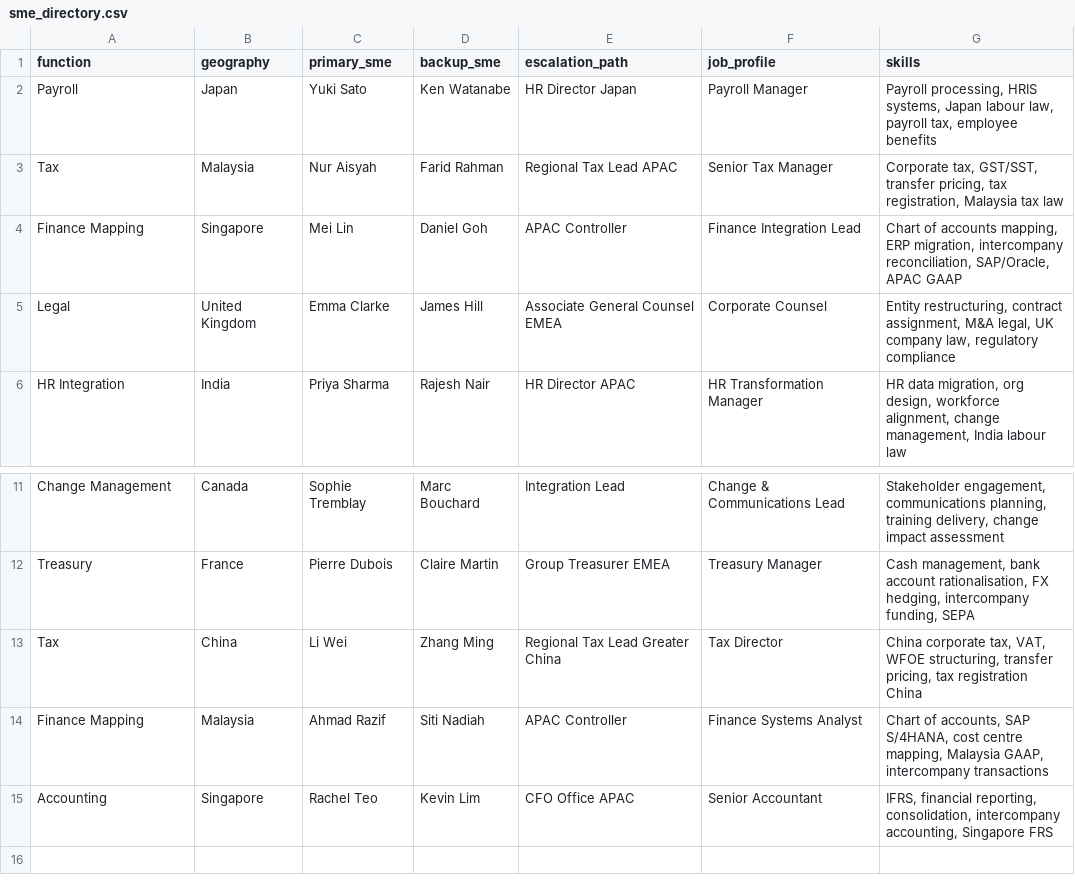
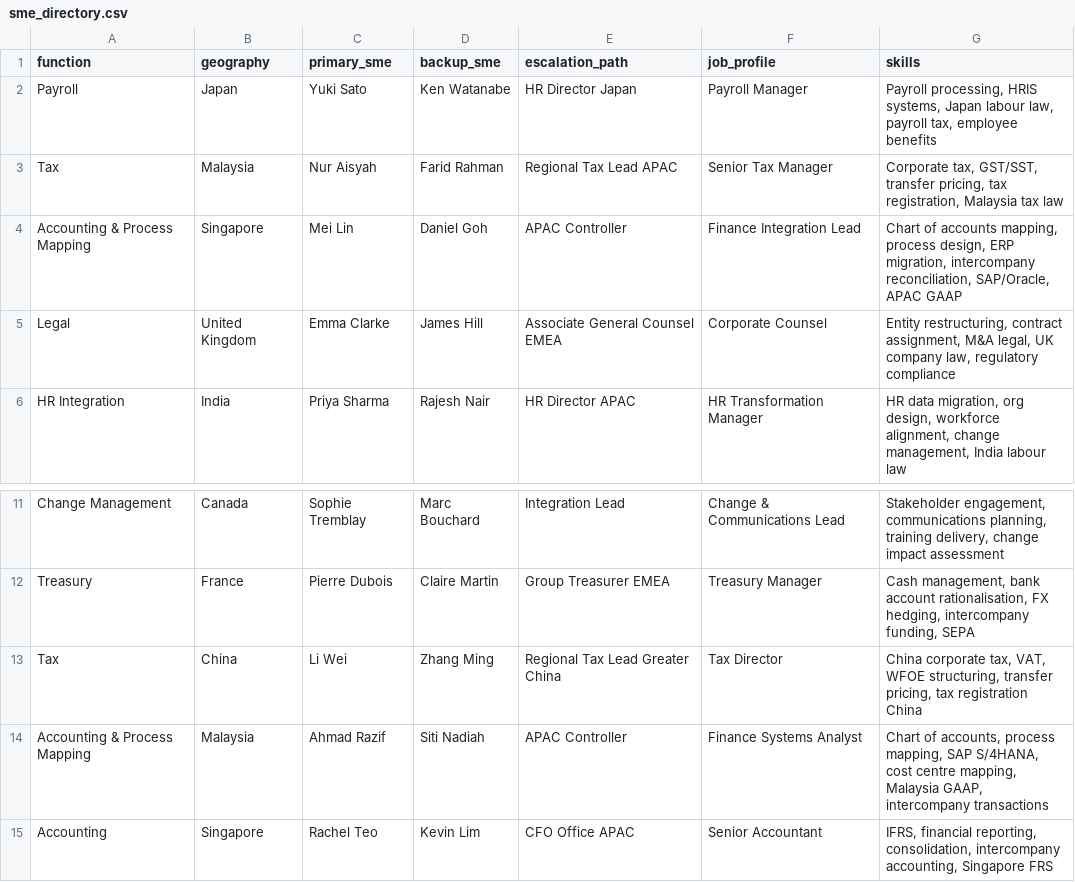
Before and after one commit to beowkoon/IBM-Bob-Acquisition-Speed-Command-Center, a CSV file: sample_data/sme_directory.csv, drawn as a sheet; only a part is shown, gaps mark what is left out.

Commit message:
Rename Finance Mapping to Accounting & Process Mapping everywhere; update integration lead to Priya Nair

```diff
--- a/sample_data/sme_directory.csv
+++ b/sample_data/sme_directory.csv
@@ -3,3 +3,3 @@ Payroll,Japan,Yuki Sato,Ken Watanabe,HR Director Japan,Payroll Manager,"Payroll
 Tax,Malaysia,Nur Aisyah,Farid Rahman,Regional Tax Lead APAC,Senior Tax Manager,"Corporate tax, GST/SST, transfer pricing, tax registration, Malaysia tax law"
-Finance Mapping,Singapore,Mei Lin,Daniel Goh,APAC Controller,Finance Integration Lead,"Chart of accounts mapping, ERP migration, intercompany reconciliation, SAP/Oracle, APAC GAAP"
+Accounting & Process Mapping,Singapore,Mei Lin,Daniel Goh,APAC Controller,Finance Integration Lead,"Chart of accounts mapping, process design, ERP migration, intercompany reconciliation, SAP/Oracle, APAC GAAP"
 Legal,United Kingdom,Emma Clarke,James Hill,Associate General Counsel EMEA,Corporate Counsel,"Entity restructuring, contract assignment, M&A legal, UK company law, regulatory compliance"
@@ -13,3 +13,3 @@ Treasury,France,Pierre Dubois,Claire Martin,Group Treasurer EMEA,Treasury Manage
 Tax,China,Li Wei,Zhang Ming,Regional Tax Lead Greater China,Tax Director,"China corporate tax, VAT, WFOE structuring, transfer pricing, tax registration China"
-Finance Mapping,Malaysia,Ahmad Razif,Siti Nadiah,APAC Controller,Finance Systems Analyst,"Chart of accounts, SAP S/4HANA, cost centre mapping, Malaysia GAAP, intercompany transactions"
+Accounting & Process Mapping,Malaysia,Ahmad Razif,Siti Nadiah,APAC Controller,Finance Systems Analyst,"Chart of accounts, process mapping, SAP S/4HANA, cost centre mapping, Malaysia GAAP, intercompany transactions"
 Accounting,Singapore,Rachel Teo,Kevin Lim,CFO Office APAC,Senior Accountant,"IFRS, financial reporting, consolidation, intercompany accounting, Singapore FRS"
```
Also changed, not shown: sample_data/integration_status.csv, 2 other files.
